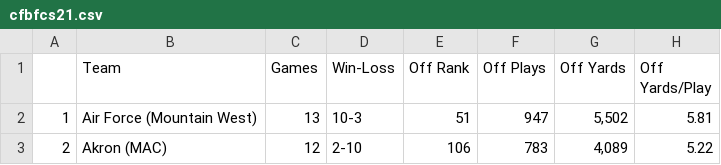
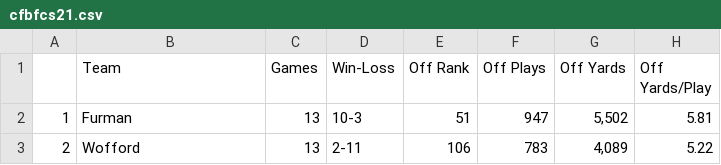
Before and after one commit to Kendalltxii/CSC475, a CSV file: data/cfbfcs21.csv, drawn as a sheet; only a part is shown; the diff names each change by its address in the sheet, - before the commit and + after, or states it on an @@ line.

Commit message:
Update cfbfcs21.csv

```diff
--- a/data/cfbfcs21.csv
+++ b/data/cfbfcs21.csv
-B2 (Team): Air Force (Mountain West)
+B2 (Team): Furman
-B3 (Team): Akron (MAC)
+B3 (Team): Wofford
-C3 (Games): 12
+C3 (Games): 13
-D3 (Win-Loss): 2-10
+D3 (Win-Loss): 2-11
```
